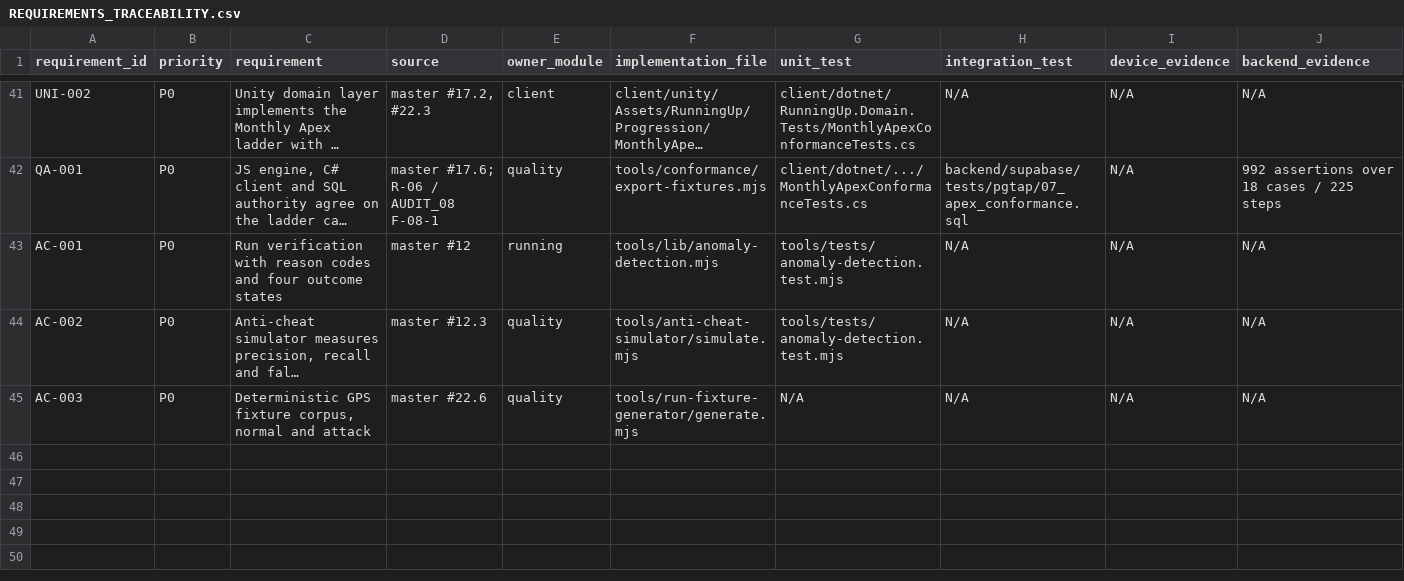
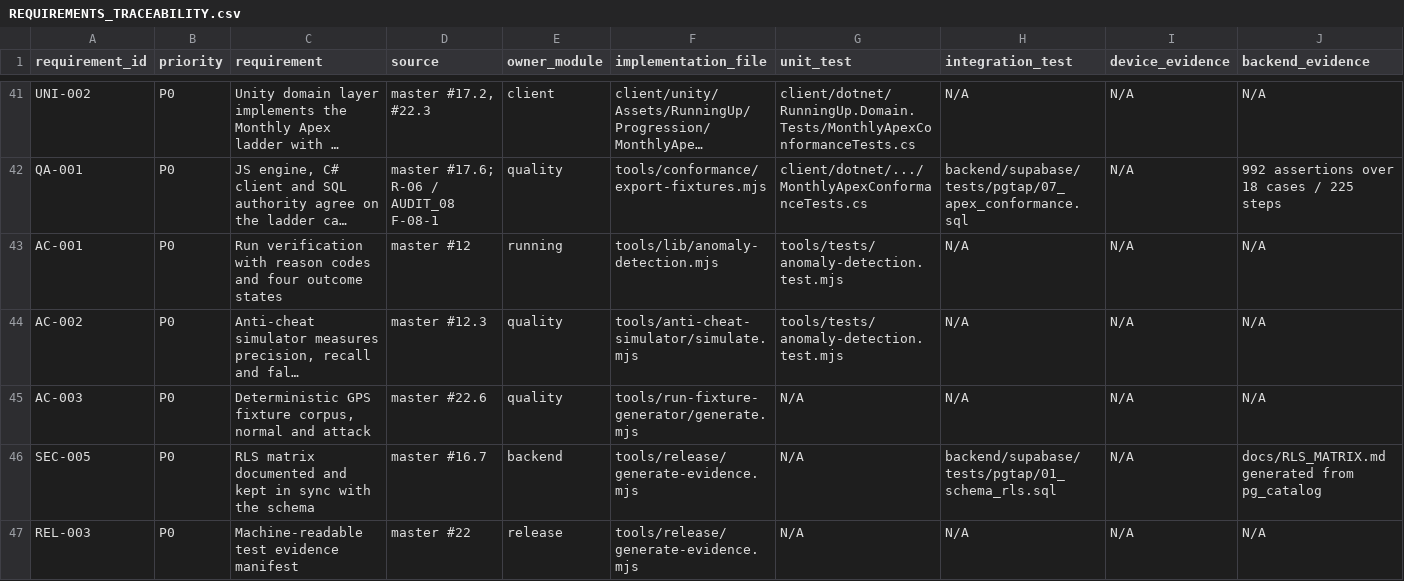
Before and after one commit to runningup706/runningup, a CSV file: requirements/REQUIREMENTS_TRACEABILITY.csv, drawn as a sheet; only a part is shown, gaps mark what is left out; long unchanged cells end in …; rows hold the shown columns only; the diff names each change by its address in the sheet, - before the commit and + after, or states it on an @@ line.

```diff
--- a/requirements/REQUIREMENTS_TRACEABILITY.csv
+++ b/requirements/REQUIREMENTS_TRACEABILITY.csv
+row 46: SEC-005 | P0 | RLS matrix documented and kept in sync with the schema | master #16.7 | backend | tools/release/generate-evidence.mjs | N/A | backend/supabase/tests/pgtap/01_schema_rls.sql | N/A | docs/RLS_MATRIX.md generated from pg_catalog
+row 47: REL-003 | P0 | Machine-readable test evidence manifest | master #22 | release | tools/release/generate-evidence.mjs | N/A | N/A | N/A | N/A
```
Also changed, not shown: 9 other files.
